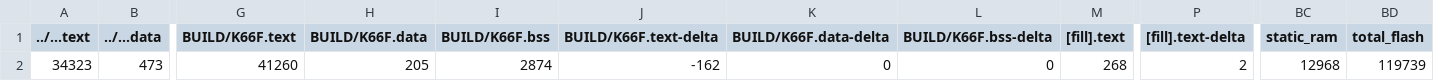
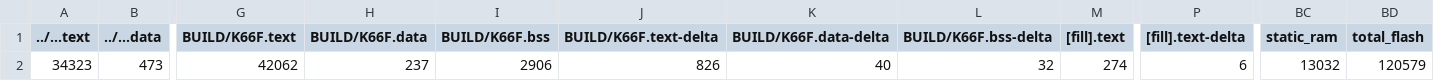
Before and after one commit to GakuSenDeSu/mbed07, a CSV file: src/model_deploy/BUILD/K66F/GCC_ARM-TFLITE/model_deploy_map.csv, drawn as a sheet; only a part is shown, gaps mark what is left out; the diff names each change by its address in the sheet, - before the commit and + after, or states it on an @@ line.

```diff
--- a/src/model_deploy/BUILD/K66F/GCC_ARM-TFLITE/model_deploy_map.csv
+++ b/src/model_deploy/BUILD/K66F/GCC_ARM-TFLITE/model_deploy_map.csv
-G2 (BUILD/K66F.text): 41260
+G2 (BUILD/K66F.text): 42062
-H2 (BUILD/K66F.data): 205
+H2 (BUILD/K66F.data): 237
-I2 (BUILD/K66F.bss): 2874
+I2 (BUILD/K66F.bss): 2906
-J2 (BUILD/K66F.text-delta): -162
+J2 (BUILD/K66F.text-delta): 826
-K2 (BUILD/K66F.data-delta): 0
+K2 (BUILD/K66F.data-delta): 40
-L2 (BUILD/K66F.bss-delta): 0
+L2 (BUILD/K66F.bss-delta): 32
-M2 ([fill].text): 268
+M2 ([fill].text): 274
-P2 ([fill].text-delta): 2
+P2 ([fill].text-delta): 6
-BC2 (static_ram): 12968
+BC2 (static_ram): 13032
-BD2 (total_flash): 119739
+BD2 (total_flash): 120579
```
Also changed, not shown: 10 other files.
